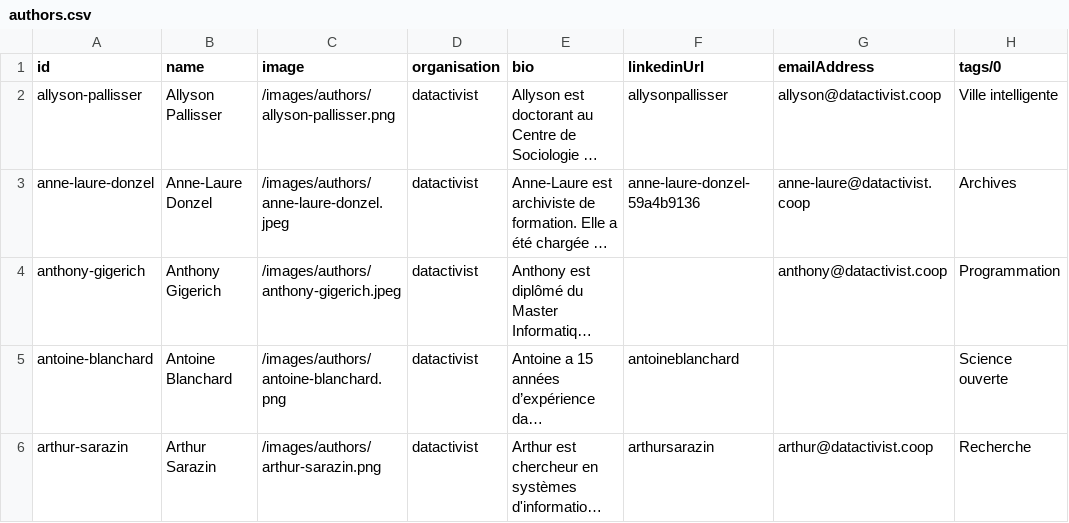
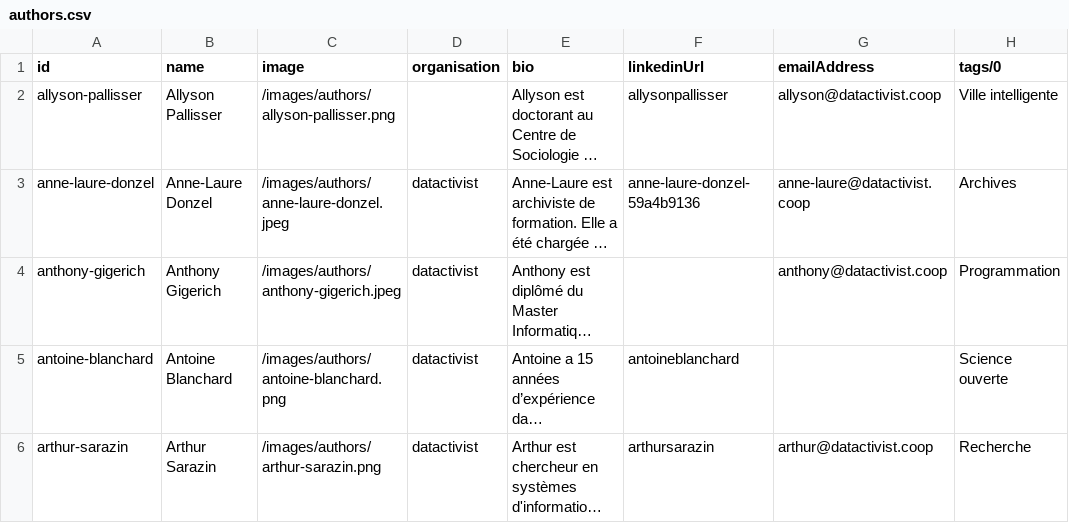
Before and after one commit to datactivist/opendatactivist, a CSV file: public/sitedata/authors.csv, drawn as a sheet; only a part is shown; long unchanged cells end in …; the diff names each change by its address in the sheet, - before the commit and + after, or states it on an @@ line.

Commit message:
Update authors.csv

```diff
--- a/public/sitedata/authors.csv
+++ b/public/sitedata/authors.csv
-D2 (organisation): datactivist
+D2 (organisation): (empty)
```
